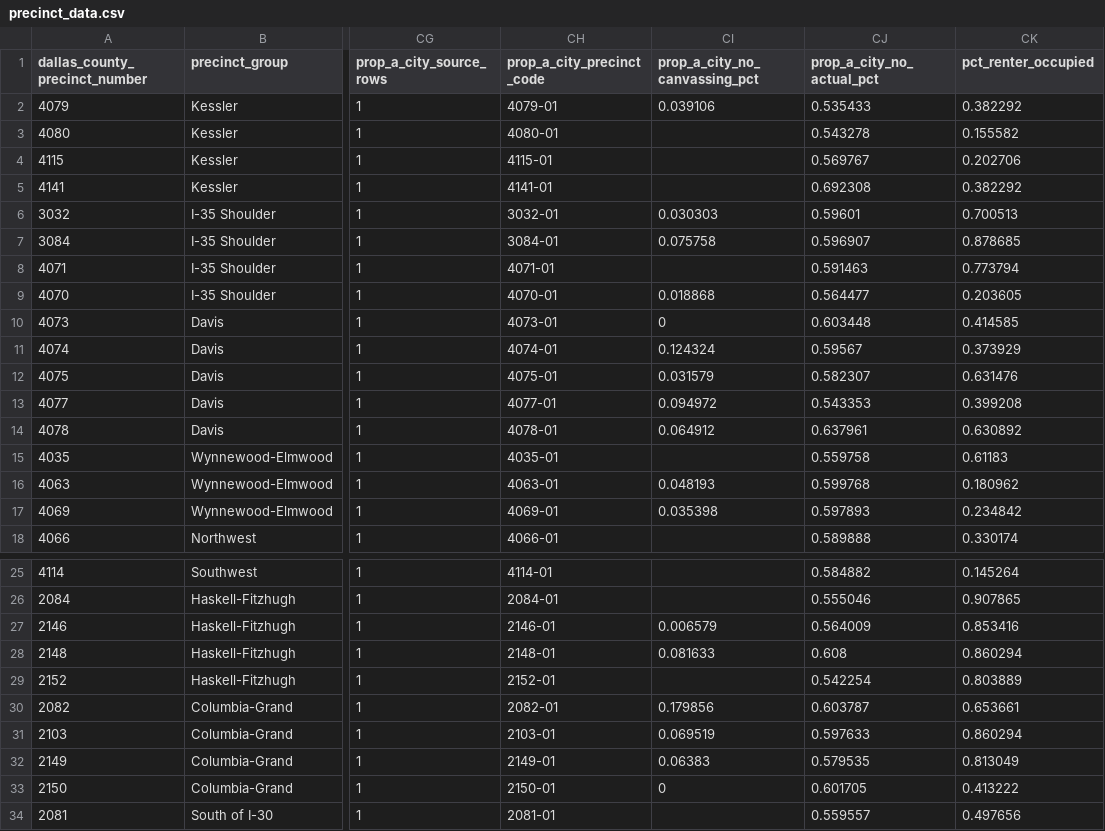
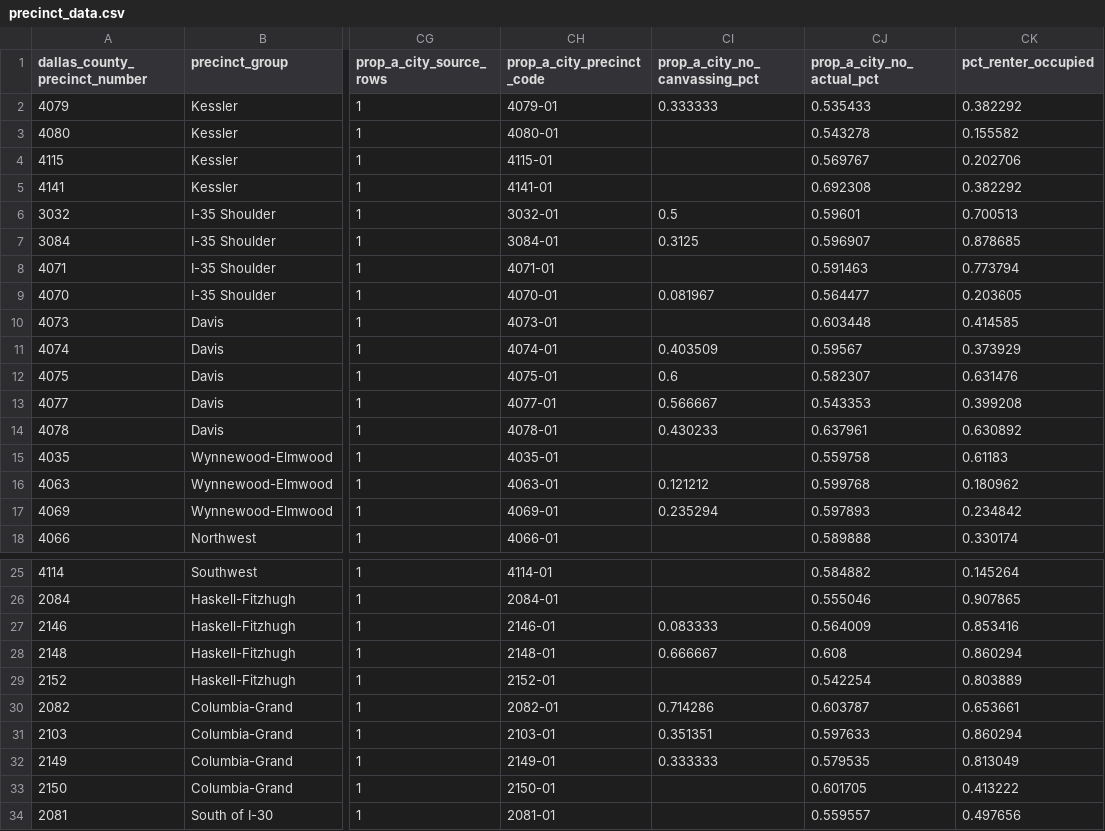
Before and after one commit to log-linear/dsa_ntx_midterm_canvassing_analysis_2026, a CSV file: data/precinct_data.csv, drawn as a sheet; only a part is shown, gaps mark what is left out; the diff covers the shown part only; the diff names each change by its address in the sheet, - before the commit and + after, or states it on an @@ line.

```diff
--- a/data/precinct_data.csv
+++ b/data/precinct_data.csv
-CI2 (prop_a_city_no_canvassing_pct): 0.039106
+CI2 (prop_a_city_no_canvassing_pct): 0.333333
-CI6 (prop_a_city_no_canvassing_pct): 0.030303
+CI6 (prop_a_city_no_canvassing_pct): 0.5
-CI7 (prop_a_city_no_canvassing_pct): 0.075758
+CI7 (prop_a_city_no_canvassing_pct): 0.3125
-CI9 (prop_a_city_no_canvassing_pct): 0.018868
+CI9 (prop_a_city_no_canvassing_pct): 0.081967
-CI10 (prop_a_city_no_canvassing_pct): 0
+CI10 (prop_a_city_no_canvassing_pct): (empty)
-CI11 (prop_a_city_no_canvassing_pct): 0.124324
+CI11 (prop_a_city_no_canvassing_pct): 0.403509
-CI12 (prop_a_city_no_canvassing_pct): 0.031579
+CI12 (prop_a_city_no_canvassing_pct): 0.6
-CI13 (prop_a_city_no_canvassing_pct): 0.094972
+CI13 (prop_a_city_no_canvassing_pct): 0.566667
-CI14 (prop_a_city_no_canvassing_pct): 0.064912
+CI14 (prop_a_city_no_canvassing_pct): 0.430233
-CI16 (prop_a_city_no_canvassing_pct): 0.048193
+CI16 (prop_a_city_no_canvassing_pct): 0.121212
-CI17 (prop_a_city_no_canvassing_pct): 0.035398
+CI17 (prop_a_city_no_canvassing_pct): 0.235294
-CI27 (prop_a_city_no_canvassing_pct): 0.006579
+CI27 (prop_a_city_no_canvassing_pct): 0.083333
-CI28 (prop_a_city_no_canvassing_pct): 0.081633
+CI28 (prop_a_city_no_canvassing_pct): 0.666667
-CI30 (prop_a_city_no_canvassing_pct): 0.179856
+CI30 (prop_a_city_no_canvassing_pct): 0.714286
-CI31 (prop_a_city_no_canvassing_pct): 0.069519
+CI31 (prop_a_city_no_canvassing_pct): 0.351351
-CI32 (prop_a_city_no_canvassing_pct): 0.06383
+CI32 (prop_a_city_no_canvassing_pct): 0.333333
-CI33 (prop_a_city_no_canvassing_pct): 0
+CI33 (prop_a_city_no_canvassing_pct): (empty)
```
Also changed, not shown: 5 edited cells elsewhere in this file, data/data_dictionary.csv, 5 other files.
